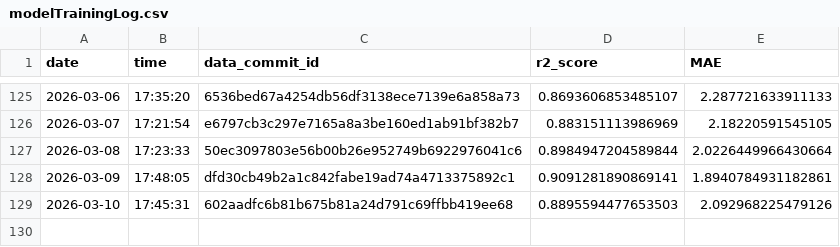
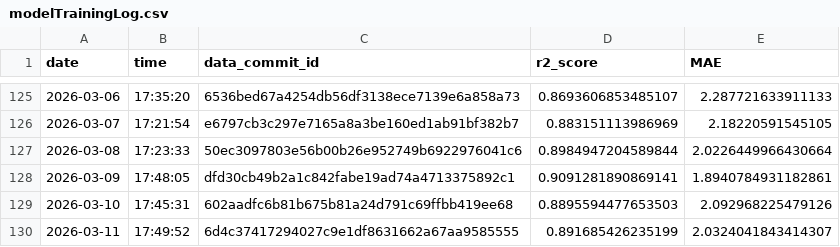
Before and after one commit to Markus-Ehrlich/MLGS, a CSV file: logs/modelTrainingLog.csv, drawn as a sheet; only a part is shown, gaps mark what is left out; the diff names each change by its address in the sheet, - before the commit and + after, or states it on an @@ line.

```diff
--- a/logs/modelTrainingLog.csv
+++ b/logs/modelTrainingLog.csv
+row 130: 2026-03-11 | 17:49:52 | 6d4c37417294027c9e1df8631662a67aa9585555 | 0.891685426235199 | 2.0324041843414307
```
Also changed, not shown: 2 other files.
